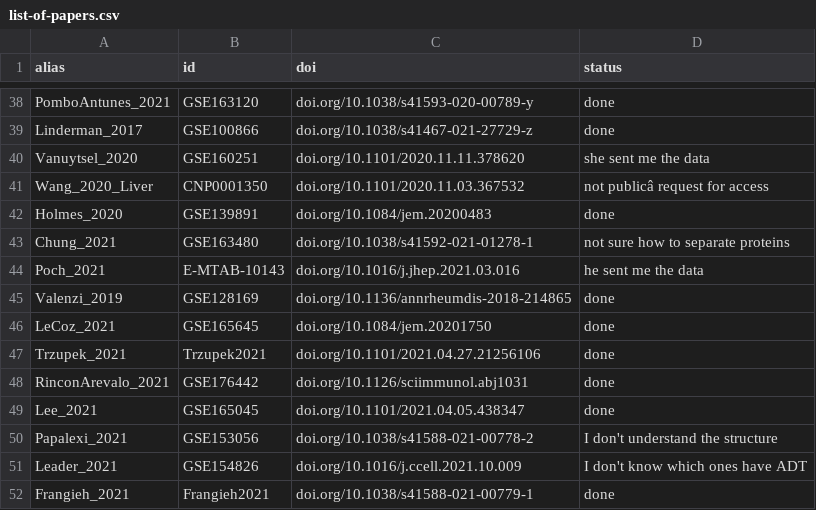
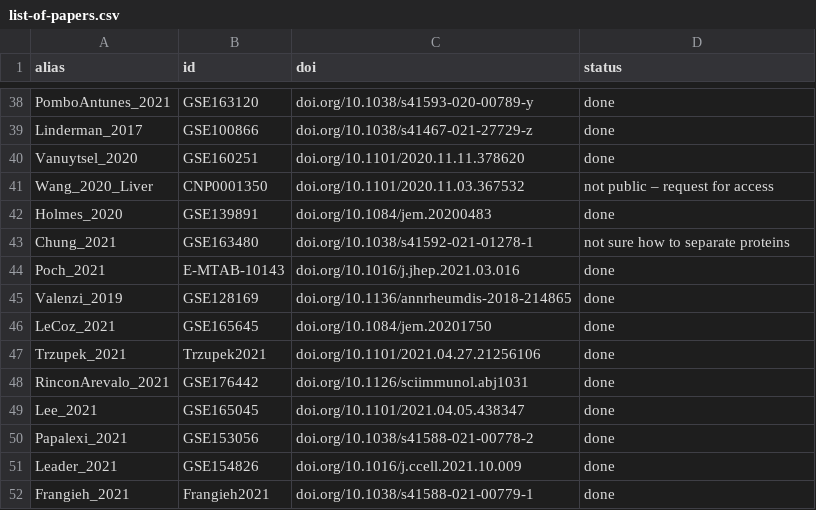
Before and after one commit to bernibra/CITE-wrangling, a CSV file: data/list-of-papers.csv, drawn as a sheet; only a part is shown, gaps mark what is left out; the diff names each change by its address in the sheet, - before the commit and + after, or states it on an @@ line.

Commit message:
Updating list of papers

```diff
--- a/data/list-of-papers.csv
+++ b/data/list-of-papers.csv
-D40 (status): she sent me the data
+D40 (status): done
-D41 (status): not publicâ request for access
+D41 (status): not public – request for access
-D44 (status): he sent me the data
+D44 (status): done
-D50 (status): I don't understand the structure
+D50 (status): done
-D51 (status): I don't know which ones have ADT
+D51 (status): done
```
